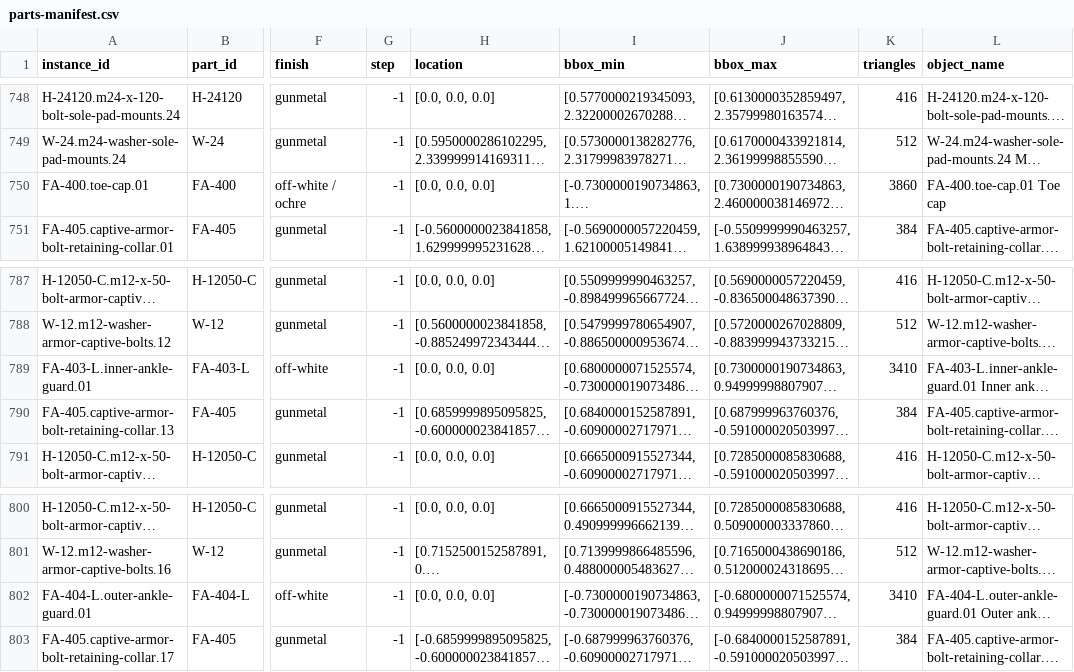
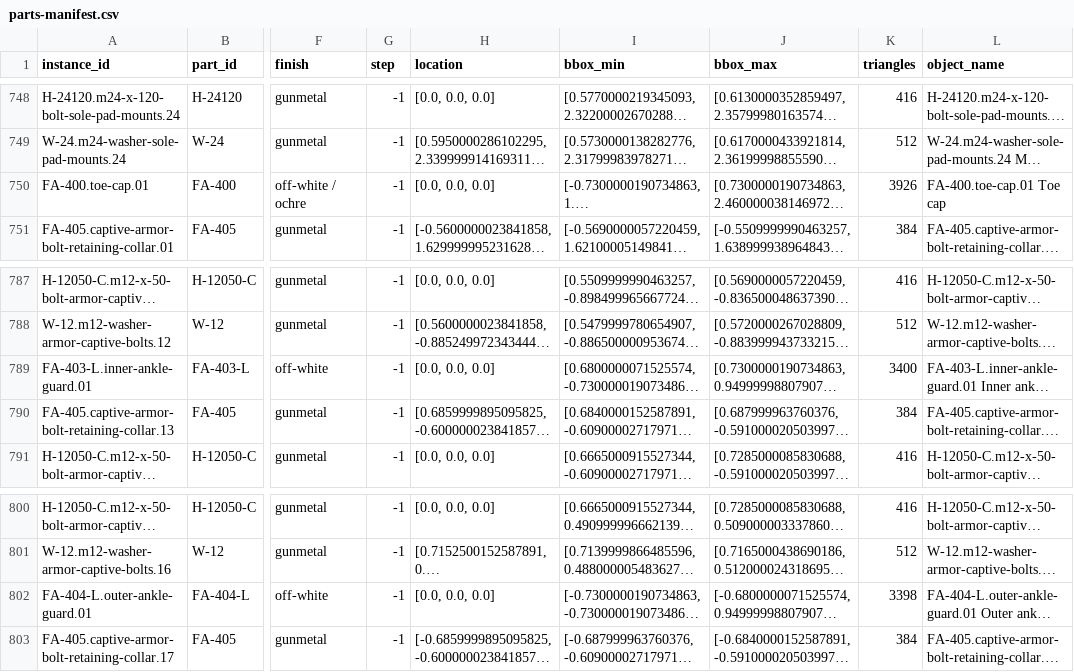
Before and after one commit to rissole/gundam-build-simulator, a CSV file: models/leg-lg01/output/parts-manifest.csv, drawn as a sheet; only a part is shown, gaps mark what is left out; long unchanged cells end in …; the diff covers the shown part only; the diff names each change by its address in the sheet, - before the commit and + after, or states it on an @@ line.

```diff
--- a/models/leg-lg01/output/parts-manifest.csv
+++ b/models/leg-lg01/output/parts-manifest.csv
-K750 (triangles): 3860
+K750 (triangles): 3926
-K789 (triangles): 3410
+K789 (triangles): 3400
-K802 (triangles): 3410
+K802 (triangles): 3398
```
Also changed, not shown: 13 edited cells elsewhere in this file, 49 other files.
